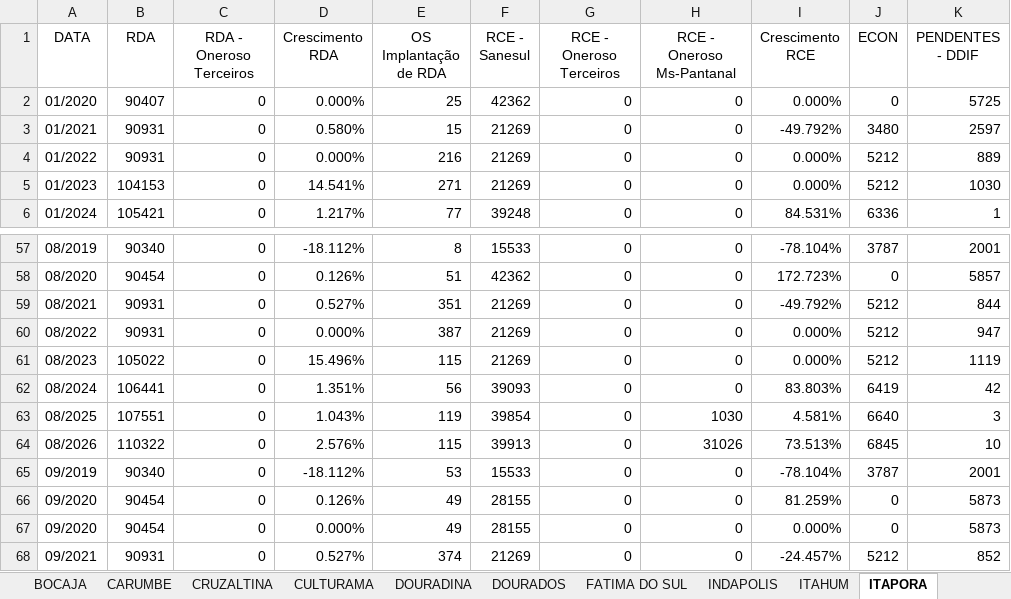
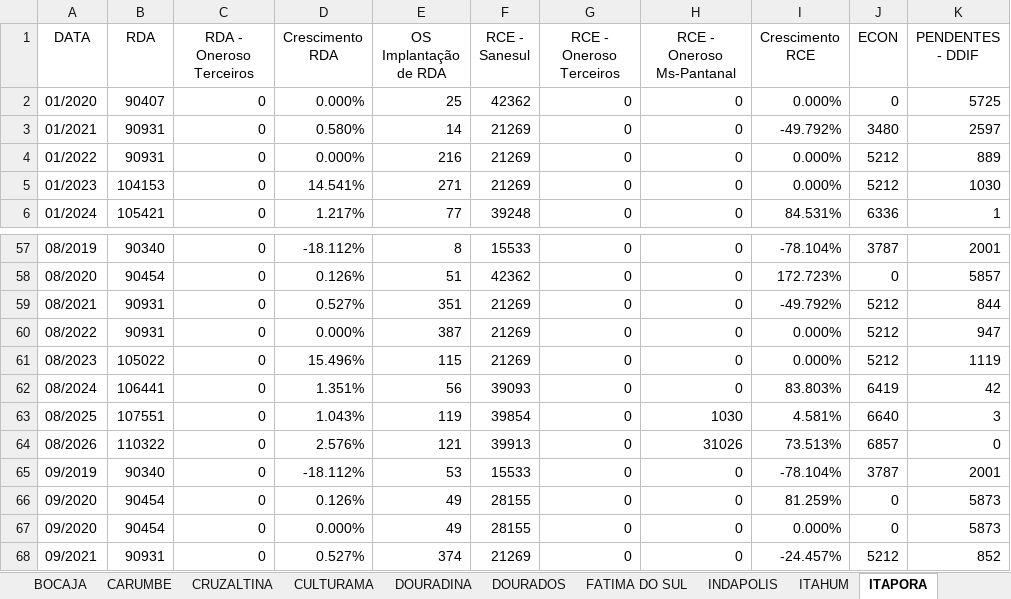
Before and after one commit to OtavioDayrots/Registro_Regional_MS, an Excel workbook: regionais/registroDOS.xlsx, sheet ITAPORA, drawn as a sheet; only a part is shown, gaps mark what is left out; values as stored, in another font and other column widths than the file's, no borders; the diff names each change by its address in the sheet, - before the commit and + after, or states it on an @@ line.

```diff
--- a/regionais/registroDOS.xlsx (sheet ITAPORA)
+++ b/regionais/registroDOS.xlsx (sheet ITAPORA)
-E3 (OS Implantação de RDA): 15
+E3 (OS Implantação de RDA): 14
-E64 (OS Implantação de RDA): 115
+E64 (OS Implantação de RDA): 121
-J64 (ECON): 6845
+J64 (ECON): 6857
-K64 (PENDENTES - DDIF): 10
+K64 (PENDENTES - DDIF): 0
```
Also changed, not shown: sheet NOVA ALVORADA DO SUL, sheet RIO BRILHANTE, sheet FATIMA DO SUL, sheet DOURADOS, sheet SANTA TEREZINHA, sheet PANA, 22 more sheets, estado/registroRegional.xlsx, regionais/registroCMA.xlsx, 8 other files.
